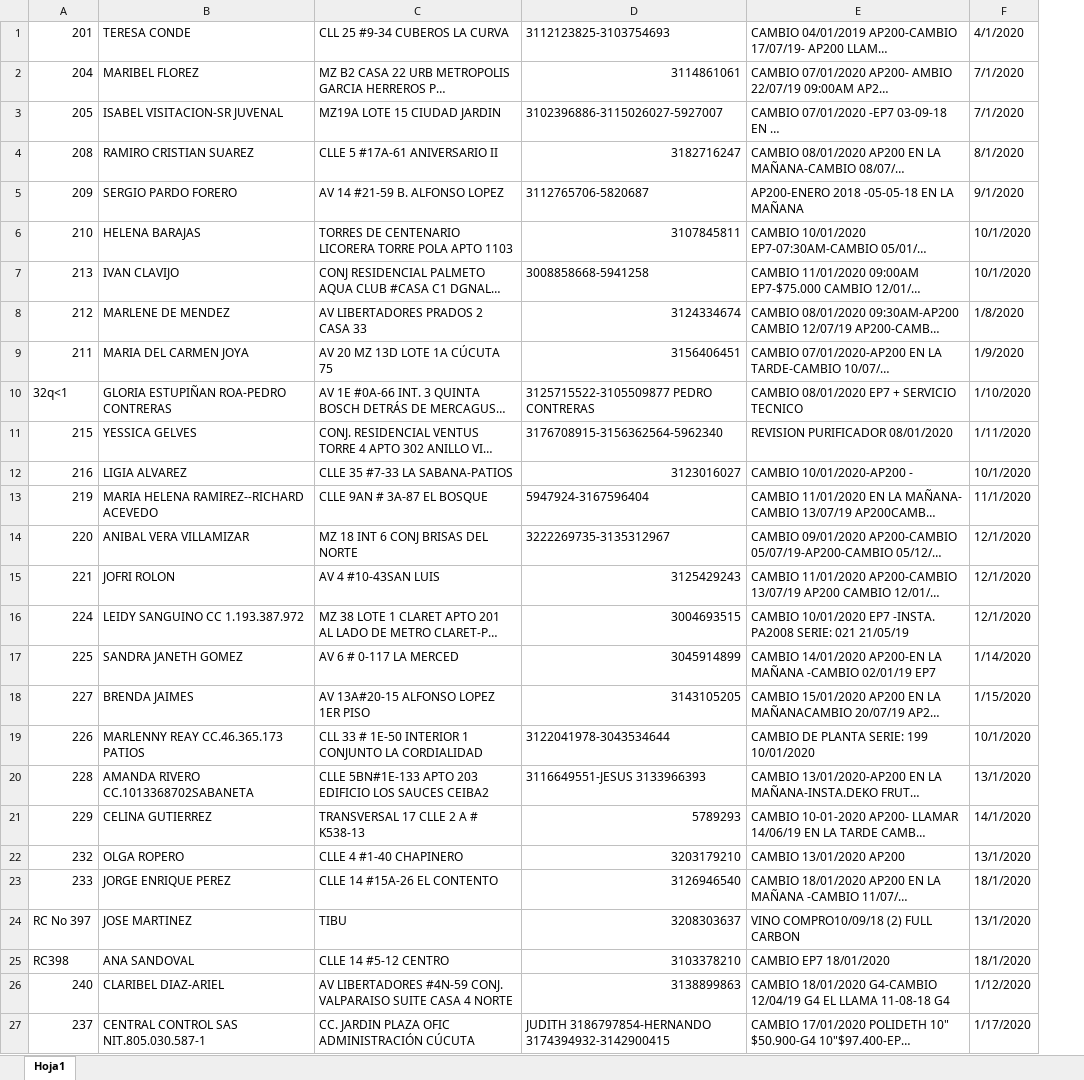
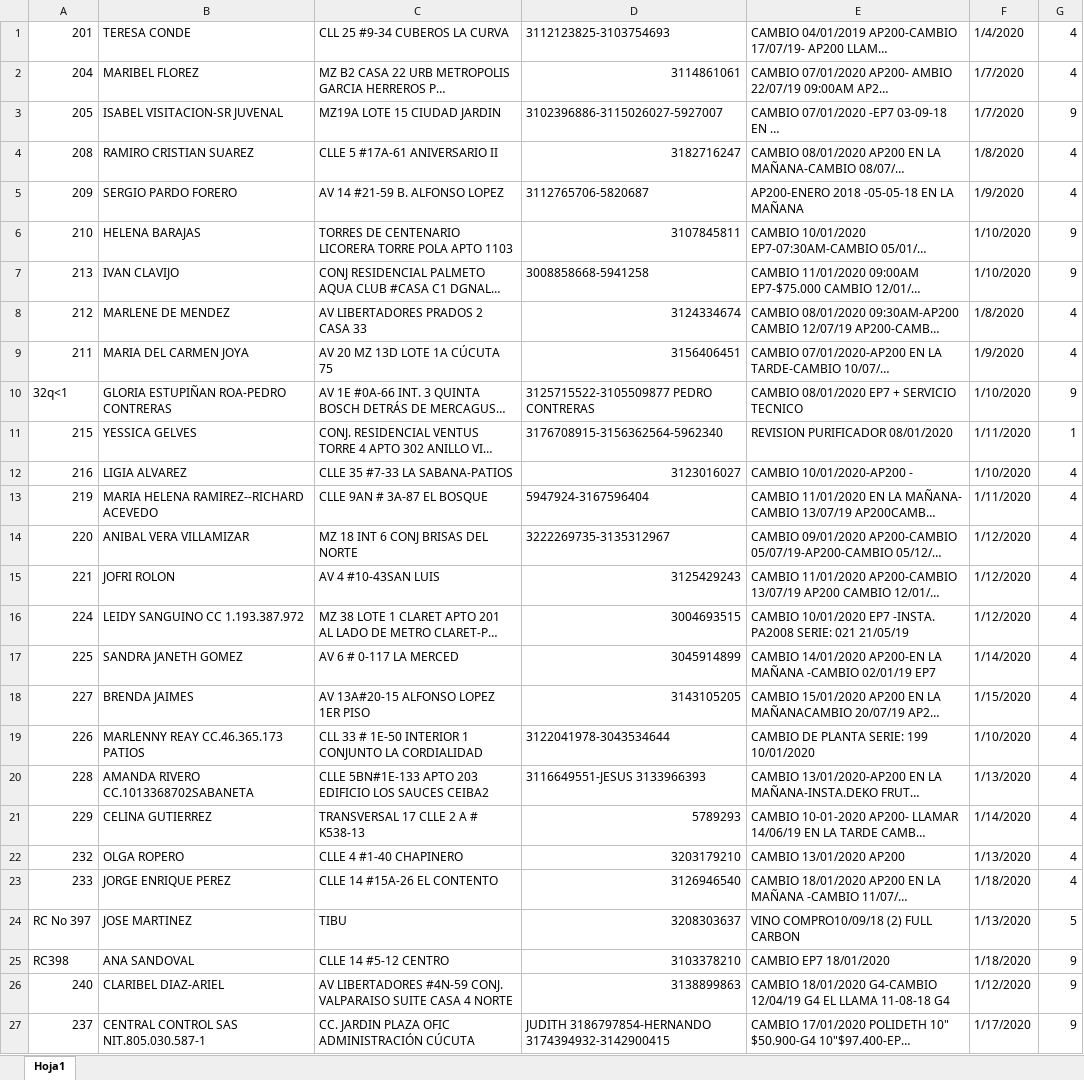
Before and after one commit to edcamero/filtro, an Excel workbook: data/clientes.xlsx, sheet Hoja1, drawn as a sheet; only a part is shown; long unchanged cells end in …; values as stored, in another font and other column widths than the file's, no cell formats; the diff covers the shown part only; the diff names each change by its address in the sheet, - before the commit and + after, or states it on an @@ line.

Commit message:
dato de clientes

```diff
--- a/data/clientes.xlsx (sheet Hoja1)
+++ b/data/clientes.xlsx (sheet Hoja1)
+column G, rows 1-27: 4 | 4 | 9 | 4 | 4 | 9 | 9 | 4 | 4 | 9 | 1 | 4 | 4 | 4 | 4 | 4 | 4 | 4 | 4 | 4 | 4 | 4 | 4 | 5 | 9 | 9 | 9
-F1: 4/1/2020
+F1: 1/4/2020
-F2:F3: 7/1/2020
+F2:F3: 1/7/2020
-F4: 8/1/2020
+F4: 1/8/2020
-F5: 9/1/2020
+F5: 1/9/2020
-F6:F7: 10/1/2020
+F6:F7: 1/10/2020
-F12: 10/1/2020
+F12: 1/10/2020
-F13: 11/1/2020
+F13: 1/11/2020
-F14:F16: 12/1/2020
+F14:F16: 1/12/2020
-F19: 10/1/2020
+F19: 1/10/2020
-F20: 13/1/2020
+F20: 1/13/2020
-F21: 14/1/2020
+F21: 1/14/2020
-F22: 13/1/2020
+F22: 1/13/2020
-F23: 18/1/2020
+F23: 1/18/2020
-F24: 13/1/2020
+F24: 1/13/2020
-F25: 18/1/2020
+F25: 1/18/2020
```
Also changed, not shown: 64 added rows and 1 removed row elsewhere in this sheet, cell formats.
